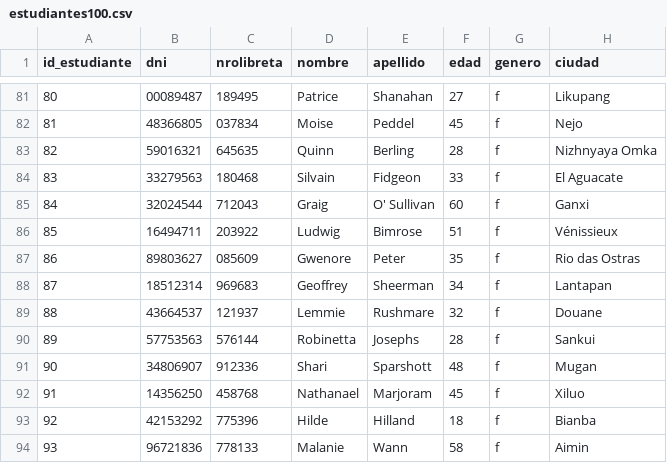
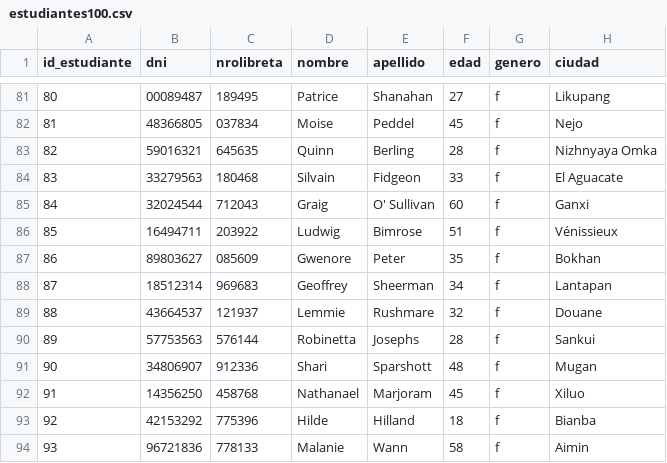
Before and after one commit to DMFernandez96/Integrador3, a CSV file: src/main/java/Integrador3/assets/estudiantes100.csv, drawn as a sheet; only a part is shown, gaps mark what is left out; the diff covers the shown part only.

```diff
--- a/src/main/java/Integrador3/assets/estudiantes100.csv
+++ b/src/main/java/Integrador3/assets/estudiantes100.csv
@@ -86,3 +86,3 @@ id_estudiante,dni,nrolibreta,nombre,apellido,edad,genero,ciudad
 85,16494711,203922,Ludwig,Bimrose,51,f,Vénissieux
-86,89803627,085609,Gwenore,Peter,35,f,Rio das Ostras
+86,89803627,085609,Gwenore,Peter,35,f,Bokhan
 87,18512314,969683,Geoffrey,Sheerman,34,f,Lantapan
```
Also changed, not shown: 24 edited cells elsewhere in this file, 23 other files.
